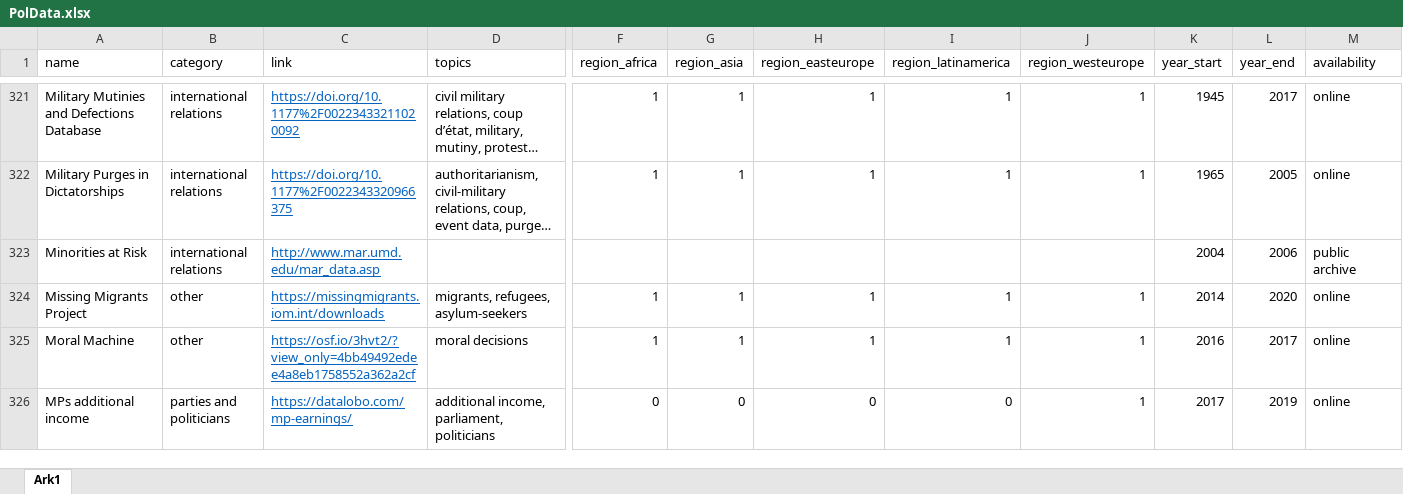
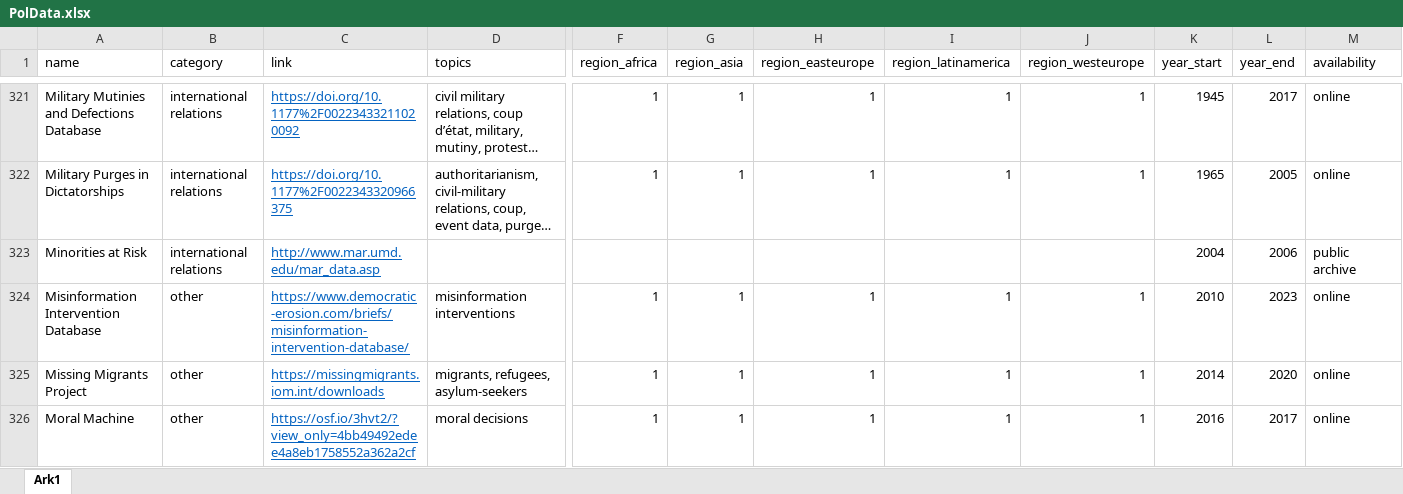
Before and after one commit to erikgahner/PolData, an Excel workbook: PolData.xlsx, sheet Ark1, drawn as a sheet; only a part is shown, gaps mark what is left out; the shorter side is filled out with more unchanged rows; long unchanged cells end in …; values as stored, in another font and other column widths than the file's, no borders; rows hold the shown columns only; the diff names each change by its address in the sheet, - before the commit and + after, or states it on an @@ line.

Commit message:
add 'Misinformation Intervention Database'

```diff
--- a/PolData.xlsx (sheet Ark1)
+++ b/PolData.xlsx (sheet Ark1)
+row 324: Misinformation Intervention Database | other | https://www.democratic-erosion.com/briefs/misinformation-intervention-database/ | misinformation interventions | 1 | 1 | 1 | 1 | 1 | 2010 | 2023 | online
```
Also changed, not shown: 2 other files.
